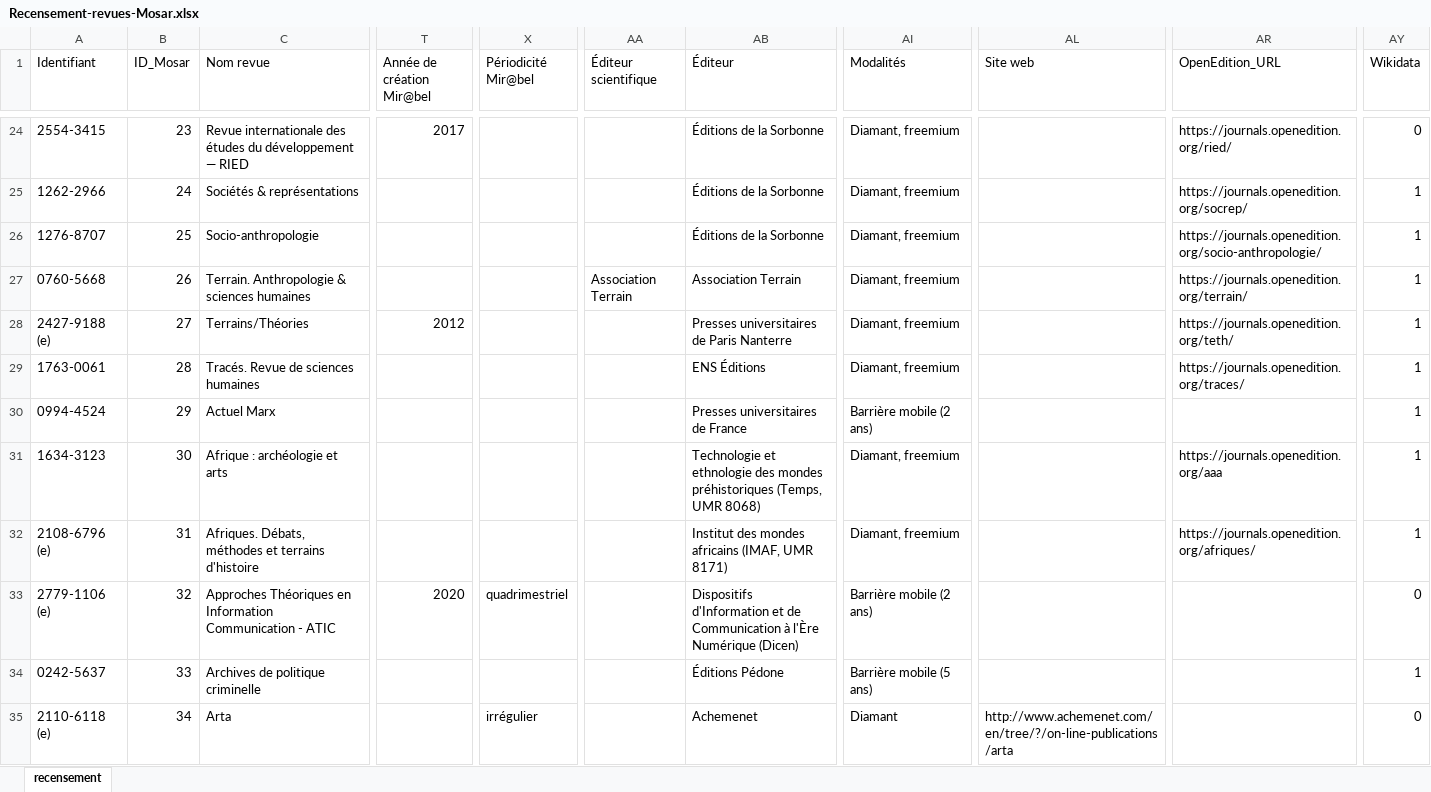
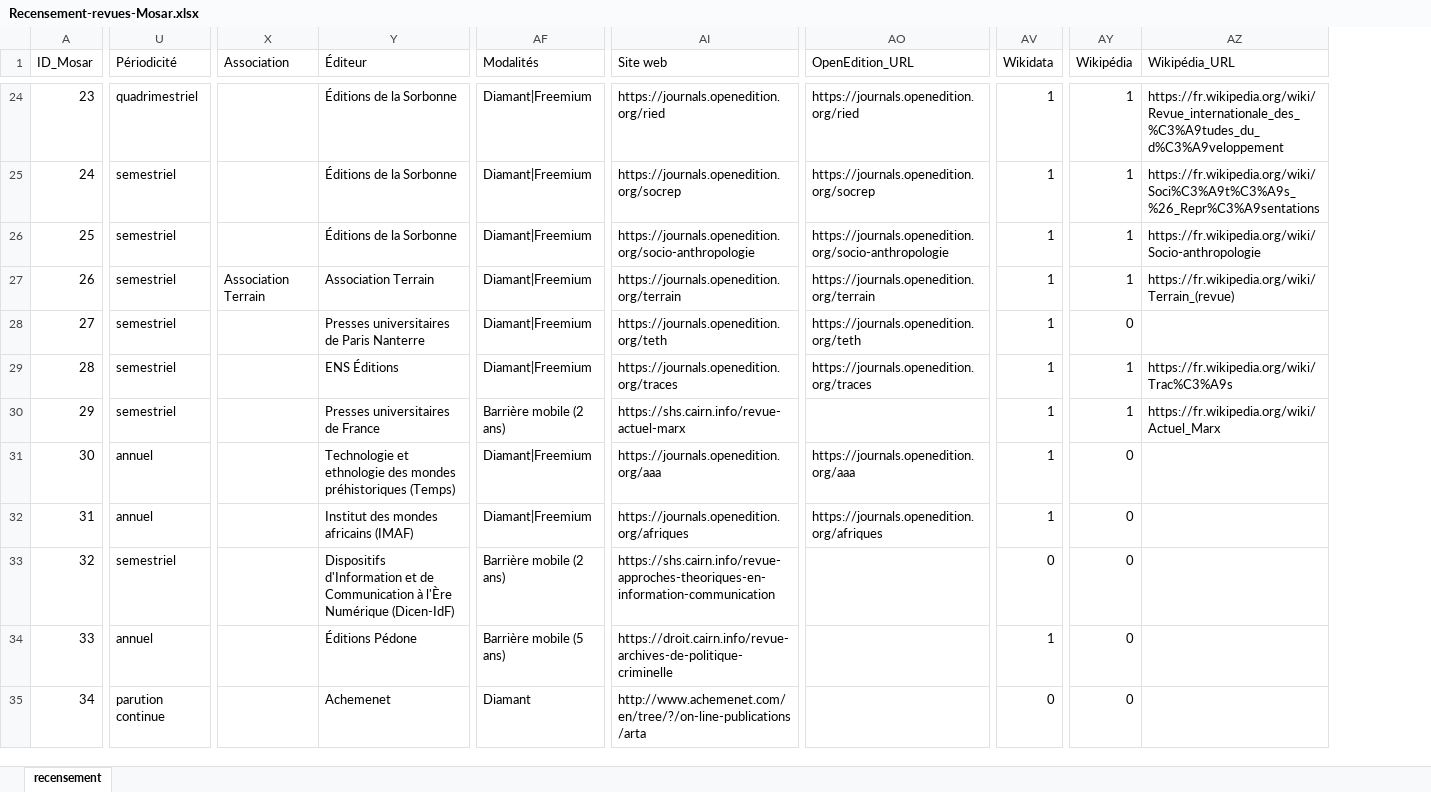
Before and after one commit to nicocoquet/mosar, an Excel workbook: data/Recensement-revues-Mosar.xlsx, sheet recensement, drawn as a sheet; only a part is shown, gaps mark what is left out; values as stored, in another font and other column widths than the file's, no cell formats; removed rows and columns are numbered as before the commit, all else as after; the diff covers the shown part only; the diff names each change by its address in the sheet, - before the commit and + after, or states it on an @@ line.

Commit message:
data: actualiser le recensement Mosar (nicocoquet)

```diff
--- a/data/Recensement-revues-Mosar.xlsx (sheet recensement)
+++ b/data/Recensement-revues-Mosar.xlsx (sheet recensement)
-column A (Identifiant), rows 24-35: 2554-3415 | 1262-2966 | 1276-8707 | 0760-5668 | 2427-9188 (e) | 1763-0061 | 0994-4524 | 1634-3123 | 2108-6796 (e) | 2779-1106 (e) | 0242-5637 | 2110-6118 (e)
-column C (Nom revue), rows 24-35: Revue internationale des études du développement — RIED | Sociétés & représentations | Socio-anthropologie | Terrain. Anthropologie & sciences humaines | Terrains/Théories | Tracés. Revue de sciences humaines | Actuel Marx | Afrique : archéologie et arts | Afriques. Débats, méthodes et terrains d'histoire | Approches Théoriques en Information Communication - ATIC | Archives de politique criminelle | Arta
-column T (Année de création Mir@bel), rows 24-33: 2017 |  |  |  | 2012 |  |  |  |  | 2020
-column X (Périodicité Mir@bel), rows 33-35: quadrimestriel |  | irrégulier
+column U (Périodicité), rows 24-35: quadrimestriel | semestriel | semestriel | semestriel | semestriel | semestriel | semestriel | annuel | annuel | semestriel | annuel | parution continue
+column AY (Wikipédia), rows 24-35: 1 | 1 | 1 | 1 | 0 | 1 | 1 | 0 | 0 | 0 | 0 | 0
+column AZ (Wikipédia_URL), rows 24-30: https://fr.wikipedia.org/wiki/Revue_internationale_des_%C3%A9tudes_du_d%C3%A9veloppement | https://fr.wikipedia.org/wiki/Soci%C3%A9t%C3%A9s_%26_Repr%C3%A9sentations | https://fr.wikipedia.org/wiki/Socio-anthropologie | https://fr.wikipedia.org/wiki/Terrain_(revue) |  | https://fr.wikipedia.org/wiki/Trac%C3%A9s | https://fr.wikipedia.org/wiki/Actuel_Marx
-X1: Éditeur scientifique
+X1: Association
-AF24:AF29 (Modalités): Diamant, freemium
+AF24:AF29 (Modalités): Diamant|Freemium
-AI24 (Site web): (empty)
+AI24 (Site web): https://journals.openedition.org/ried
-AO24 (OpenEdition_URL): https://journals.openedition.org/ried/
+AO24 (OpenEdition_URL): https://journals.openedition.org/ried
-AV24 (Wikidata): 0
+AV24 (Wikidata): 1
-AI25 (Site web): (empty)
+AI25 (Site web): https://journals.openedition.org/socrep
-AO25 (OpenEdition_URL): https://journals.openedition.org/socrep/
+AO25 (OpenEdition_URL): https://journals.openedition.org/socrep
-AI26 (Site web): (empty)
+AI26 (Site web): https://journals.openedition.org/socio-anthropologie
-AO26 (OpenEdition_URL): https://journals.openedition.org/socio-anthropologie/
+AO26 (OpenEdition_URL): https://journals.openedition.org/socio-anthropologie
-AI27 (Site web): (empty)
+AI27 (Site web): https://journals.openedition.org/terrain
-AO27 (OpenEdition_URL): https://journals.openedition.org/terrain/
+AO27 (OpenEdition_URL): https://journals.openedition.org/terrain
-AI28 (Site web): (empty)
+AI28 (Site web): https://journals.openedition.org/teth
-AO28 (OpenEdition_URL): https://journals.openedition.org/teth/
+AO28 (OpenEdition_URL): https://journals.openedition.org/teth
-AI29 (Site web): (empty)
+AI29 (Site web): https://journals.openedition.org/traces
-AO29 (OpenEdition_URL): https://journals.openedition.org/traces/
+AO29 (OpenEdition_URL): https://journals.openedition.org/traces
-AI30 (Site web): (empty)
+AI30 (Site web): https://shs.cairn.info/revue-actuel-marx
-Y31 (Éditeur): …mondes préhistoriques (Temps, UMR 8068)
+Y31 (Éditeur): …mondes préhistoriques (Temps)
-AF31:AF32 (Modalités): Diamant, freemium
+AF31:AF32 (Modalités): Diamant|Freemium
-AI31 (Site web): (empty)
+AI31 (Site web): https://journals.openedition.org/aaa
-Y32 (Éditeur): Institut des mondes africains (IMAF, UMR 8171)
+Y32 (Éditeur): Institut des mondes africains (IMAF)
-AI32 (Site web): (empty)
+AI32 (Site web): https://journals.openedition.org/afriques
-AO32 (OpenEdition_URL): https://journals.openedition.org/afriques/
+AO32 (OpenEdition_URL): https://journals.openedition.org/afriques
-Y33 (Éditeur): …l'Ère Numérique (Dicen)
+Y33 (Éditeur): …l'Ère Numérique (Dicen-IdF)
-AI33 (Site web): (empty)
+AI33 (Site web): https://shs.cairn.info/revue-approches-theoriques-en-information-communication
-AI34 (Site web): (empty)
+AI34 (Site web): https://droit.cairn.info/revue-archives-de-politique-criminelle
```
Also changed, not shown: 5 added rows, 2 removed rows and 496 edited cells elsewhere in this sheet, cell formats.
